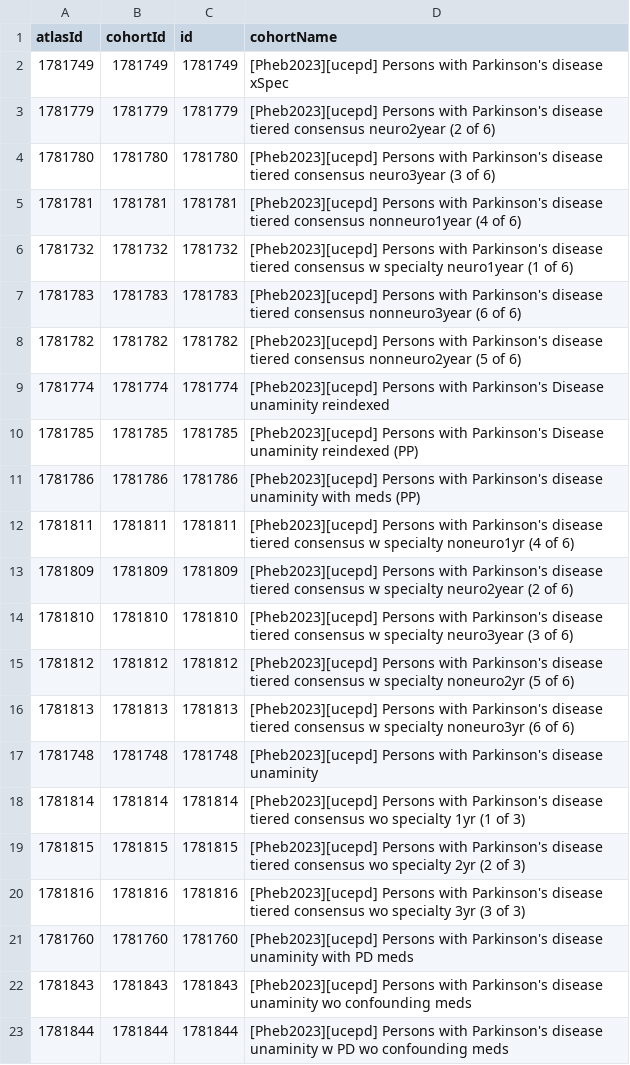
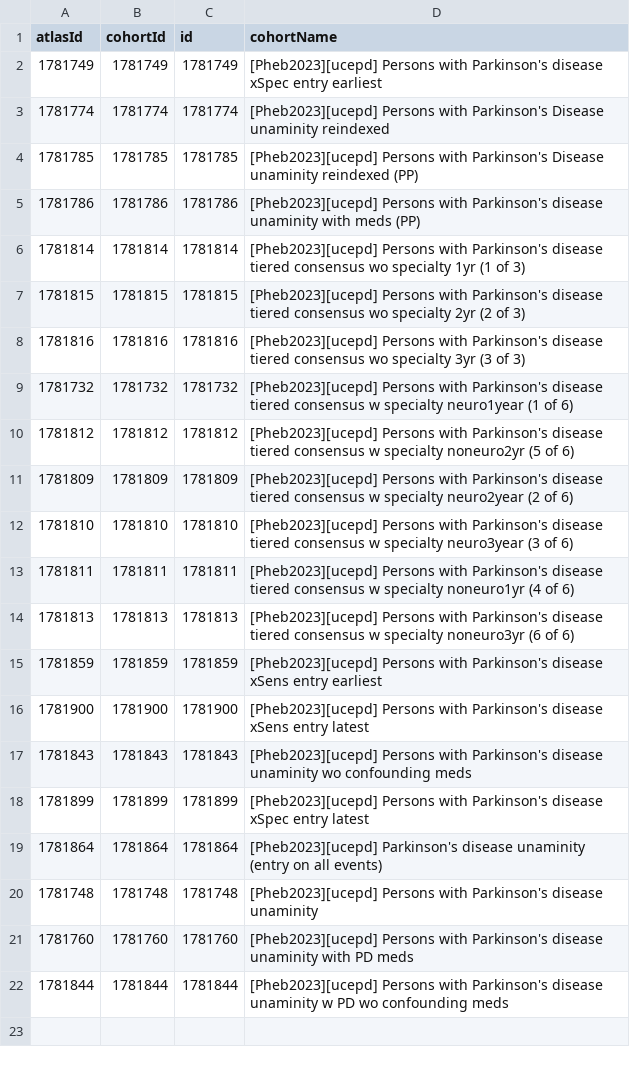
Before and after one commit to ohdsi-studies/PhenotypeParkinsonsDisease, a CSV file: inst/settings/CohortsToCreate.csv, drawn as a sheet.

```diff
--- a/inst/settings/CohortsToCreate.csv
+++ b/inst/settings/CohortsToCreate.csv
@@ -1,9 +1,3 @@
 atlasId,cohortId,id,cohortName
-1781749,1781749,1781749,[Pheb2023][ucepd] Persons with Parkinson's disease xSpec
-1781779,1781779,1781779,[Pheb2023][ucepd] Persons with Parkinson's disease tiered consensus neuro2year (2 of 6)
-1781780,1781780,1781780,[Pheb2023][ucepd] Persons with Parkinson's disease tiered consensus neuro3year (3 of 6)
-1781781,1781781,1781781,[Pheb2023][ucepd] Persons with Parkinson's disease tiered consensus nonneuro1year (4 of 6)
-1781732,1781732,1781732,[Pheb2023][ucepd] Persons with Parkinson's disease tiered consensus w specialty neuro1year (1 of 6)
-1781783,1781783,1781783,[Pheb2023][ucepd] Persons with Parkinson's disease tiered consensus nonneuro3year (6 of 6)
-1781782,1781782,1781782,[Pheb2023][ucepd] Persons with Parkinson's disease tiered consensus nonneuro2year (5 of 6)
+1781749,1781749,1781749,[Pheb2023][ucepd] Persons with Parkinson's disease xSpec entry earliest
 1781774,1781774,1781774,[Pheb2023][ucepd] Persons with Parkinson's Disease unaminity reindexed
@@ -11,8 +5,2 @@ atlasId,cohortId,id,cohortName
 1781786,1781786,1781786,[Pheb2023][ucepd] Persons with Parkinson's disease unaminity with meds (PP)
-1781811,1781811,1781811,[Pheb2023][ucepd] Persons with Parkinson's disease tiered consensus w specialty noneuro1yr (4 of 6)
-1781809,1781809,1781809,[Pheb2023][ucepd] Persons with Parkinson's disease tiered consensus w specialty neuro2year (2 of 6)
-1781810,1781810,1781810,[Pheb2023][ucepd] Persons with Parkinson's disease tiered consensus w specialty neuro3year (3 of 6)
-1781812,1781812,1781812,[Pheb2023][ucepd] Persons with Parkinson's disease tiered consensus w specialty noneuro2yr (5 of 6)
-1781813,1781813,1781813,[Pheb2023][ucepd] Persons with Parkinson's disease tiered consensus w specialty noneuro3yr (6 of 6)
-1781748,1781748,1781748,[Pheb2023][ucepd] Persons with Parkinson's disease unaminity
 1781814,1781814,1781814,[Pheb2023][ucepd] Persons with Parkinson's disease tiered consensus wo specialty 1yr (1 of 3)
@@ -20,4 +8,15 @@ atlasId,cohortId,id,cohortName
 1781816,1781816,1781816,[Pheb2023][ucepd] Persons with Parkinson's disease tiered consensus wo specialty 3yr (3 of 3)
+1781732,1781732,1781732,[Pheb2023][ucepd] Persons with Parkinson's disease tiered consensus w specialty neuro1year (1 of 6)
+1781812,1781812,1781812,[Pheb2023][ucepd] Persons with Parkinson's disease tiered consensus w specialty noneuro2yr (5 of 6)
+1781809,1781809,1781809,[Pheb2023][ucepd] Persons with Parkinson's disease tiered consensus w specialty neuro2year (2 of 6)
+1781810,1781810,1781810,[Pheb2023][ucepd] Persons with Parkinson's disease tiered consensus w specialty neuro3year (3 of 6)
+1781811,1781811,1781811,[Pheb2023][ucepd] Persons with Parkinson's disease tiered consensus w specialty noneuro1yr (4 of 6)
+1781813,1781813,1781813,[Pheb2023][ucepd] Persons with Parkinson's disease tiered consensus w specialty noneuro3yr (6 of 6)
+1781859,1781859,1781859,[Pheb2023][ucepd] Persons with Parkinson's disease xSens entry earliest
+1781900,1781900,1781900,[Pheb2023][ucepd] Persons with Parkinson's disease xSens entry latest
+1781843,1781843,1781843,[Pheb2023][ucepd] Persons with Parkinson's disease unaminity wo confounding meds
+1781899,1781899,1781899,[Pheb2023][ucepd] Persons with Parkinson's disease xSpec entry latest
+1781864,1781864,1781864,[Pheb2023][ucepd] Parkinson's disease unaminity (entry on all events)
+1781748,1781748,1781748,[Pheb2023][ucepd] Persons with Parkinson's disease unaminity
 1781760,1781760,1781760,[Pheb2023][ucepd] Persons with Parkinson's disease unaminity with PD meds
-1781843,1781843,1781843,[Pheb2023][ucepd] Persons with Parkinson's disease unaminity wo confounding meds
 1781844,1781844,1781844,[Pheb2023][ucepd] Persons with Parkinson's disease unaminity w PD wo confounding meds
```
Also changed, not shown: 33 other files.
